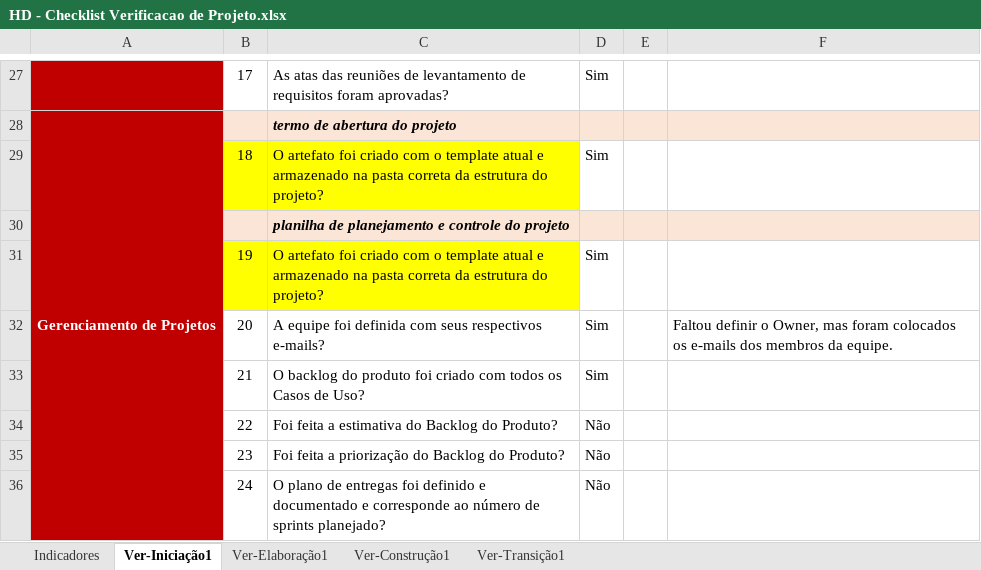
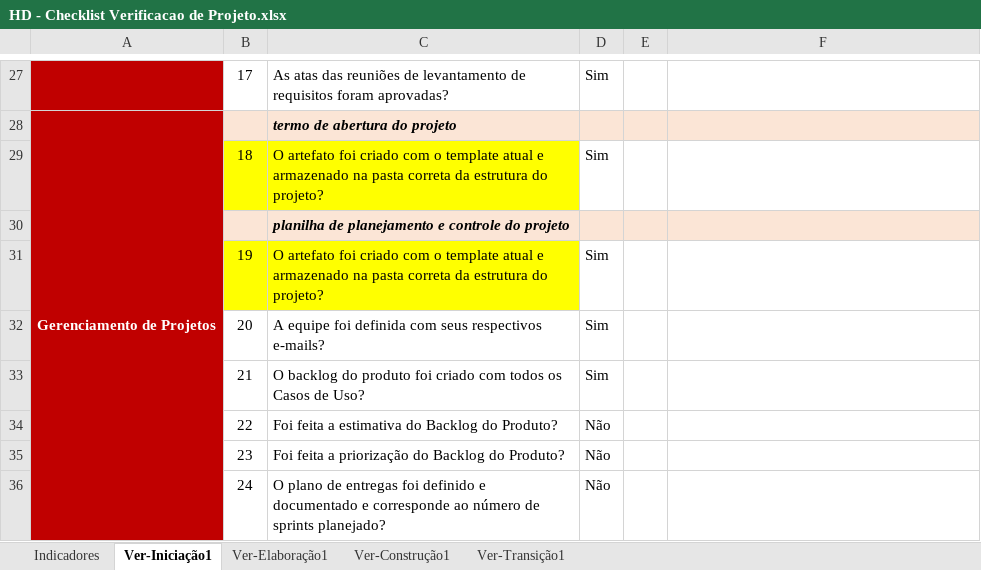
Before and after one commit to feliper297/Healthy_Delivery, an Excel workbook: Gerenciamento de Projeto/HD - Checklist Verificacao de Projeto.xlsx, sheet Ver-Iniciação1, drawn as a sheet; only a part is shown, gaps mark what is left out; values as stored, in another font and other column widths than the file's, no borders; the diff names each change by its address in the sheet, - before the commit and + after, or states it on an @@ line.

```diff
--- a/Gerenciamento de Projeto/HD - Checklist Verificacao de Projeto.xlsx (sheet Ver-Iniciação1)
+++ b/Gerenciamento de Projeto/HD - Checklist Verificacao de Projeto.xlsx (sheet Ver-Iniciação1)
-F32: Faltou definir o Owner, mas foram colocados os e-mails dos membros da equipe.
+F32: (empty)
```
Also changed, not shown: sheet Ver-Elaboração1, sheet Indicadores, charts or pictures, Gerenciamento de Projeto/HD - Planejamento e Controle do Projeto.xlsx, 7 other files.
